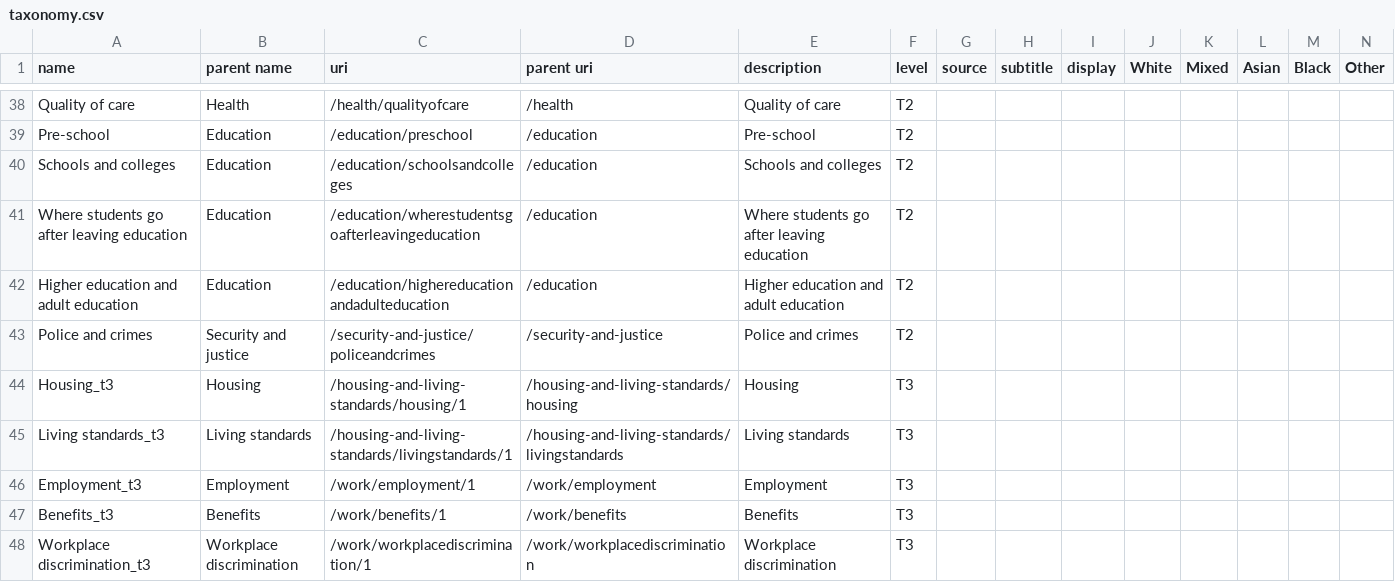
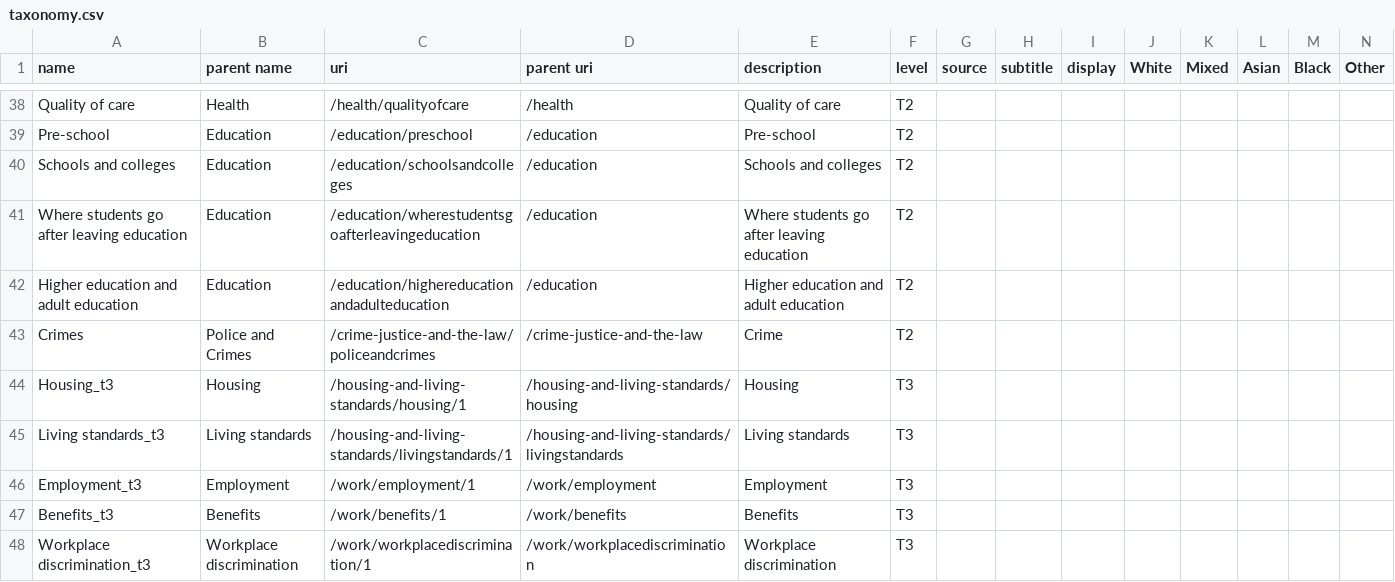
Before and after one commit to ukgov-equality-hub/ethnicity-facts-and-figures, a CSV file: application/prototype/data/taxonomy.csv, drawn as a sheet; only a part is shown, gaps mark what is left out; removed rows and columns are numbered as before the commit, all else as after; rows hold the shown columns only; the diff names each change by its address in the sheet, - before the commit and + after, or states it on an @@ line.

```diff
--- a/application/prototype/data/taxonomy.csv
+++ b/application/prototype/data/taxonomy.csv
-row 43: Police and crimes | Security and justice | /security-and-justice/policeandcrimes | /security-and-justice | Police and crimes | T2
+row 43: Crimes | Police and Crimes | /crime-justice-and-the-law/policeandcrimes | /crime-justice-and-the-law | Crime | T2
```
Also changed, not shown: 4 other files.
